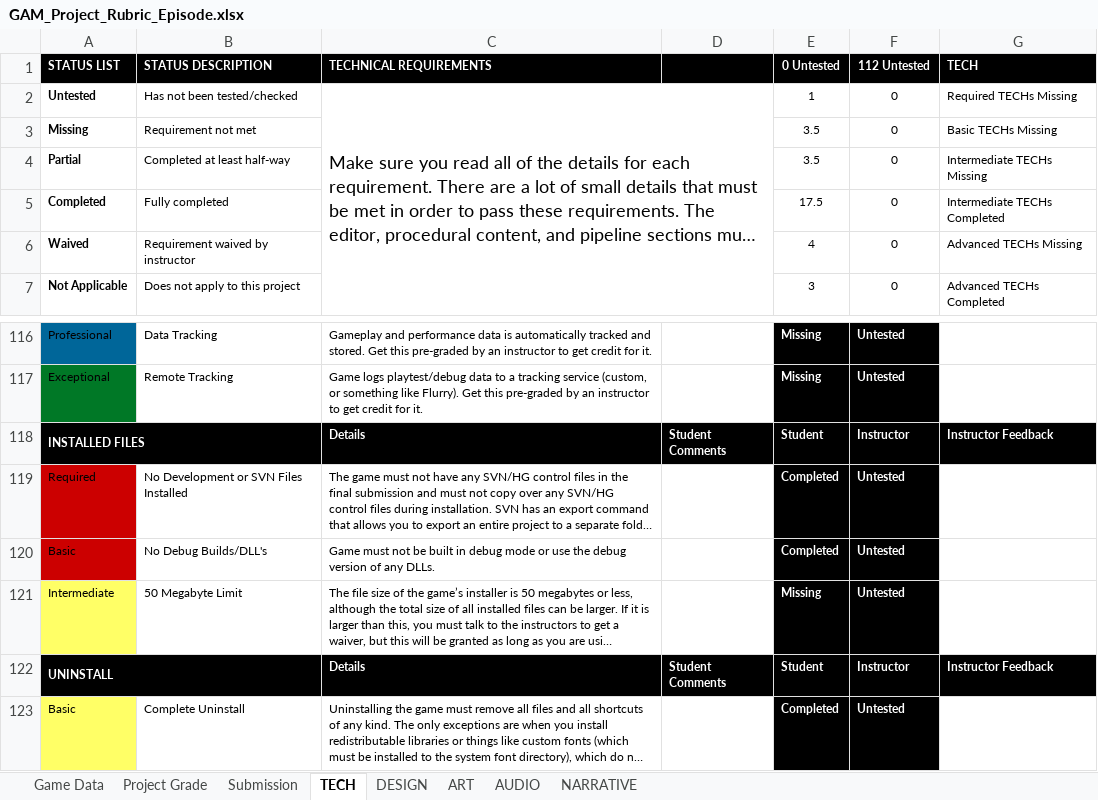
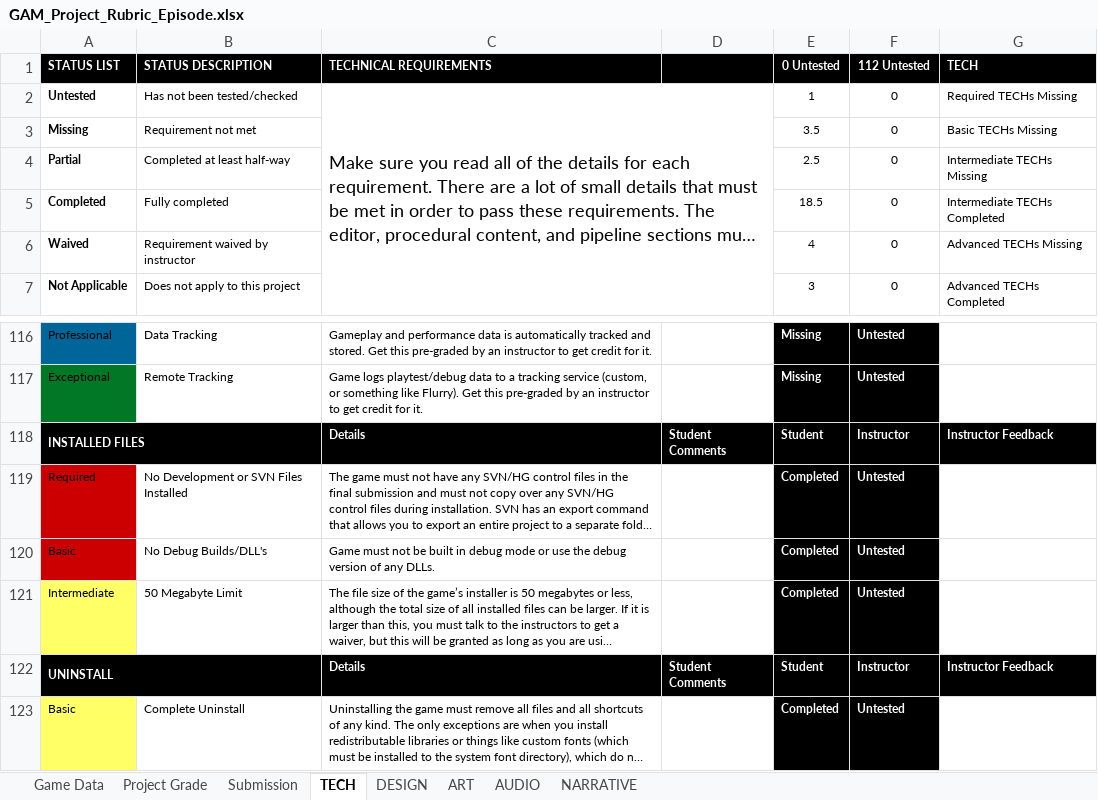
Before and after one commit to ThePaperMill/PaperCut, an Excel workbook: GameDocuments/GAM_Project_Rubric_Episode.xlsx, sheet TECH, drawn as a sheet; only a part is shown, gaps mark what is left out; long unchanged cells end in …; values as stored, in another font and other column widths than the file's, no borders; conditional formats not drawn; the diff names each change by its address in the sheet, - before the commit and + after, or states it on an @@ line.

```diff
--- a/GameDocuments/GAM_Project_Rubric_Episode.xlsx (sheet TECH)
+++ b/GameDocuments/GAM_Project_Rubric_Episode.xlsx (sheet TECH)
-E4 (0 Untested): 3.5
+E4 (0 Untested): 2.5
-E5 (0 Untested): 17.5
+E5 (0 Untested): 18.5
-E121 (0 Untested): Missing
+E121 (0 Untested): Completed
```
Also changed, not shown: sheet Project Grade, 5 other files.
